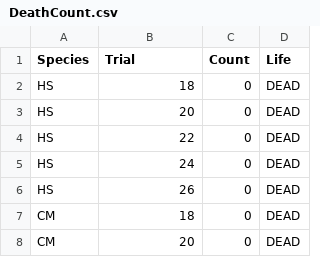
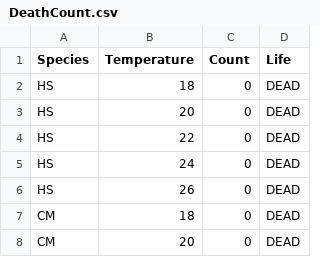
Before and after one commit to cyan2002/ThesisCrab, a CSV file: Data/DeathCount.csv, drawn as a sheet; only a part is shown.

Commit message:
General changes for presentation and added Binary Models using specialized separated data

```diff
--- a/Data/DeathCount.csv
+++ b/Data/DeathCount.csv
@@ -1,2 +1,2 @@
-Species,Trial,Count,Life
+Species,Temperature,Count,Life
 HS,18,0,DEAD
```
Also changed, not shown: Data/Death.csv, Data/Feeding.csv, 5 other files.
